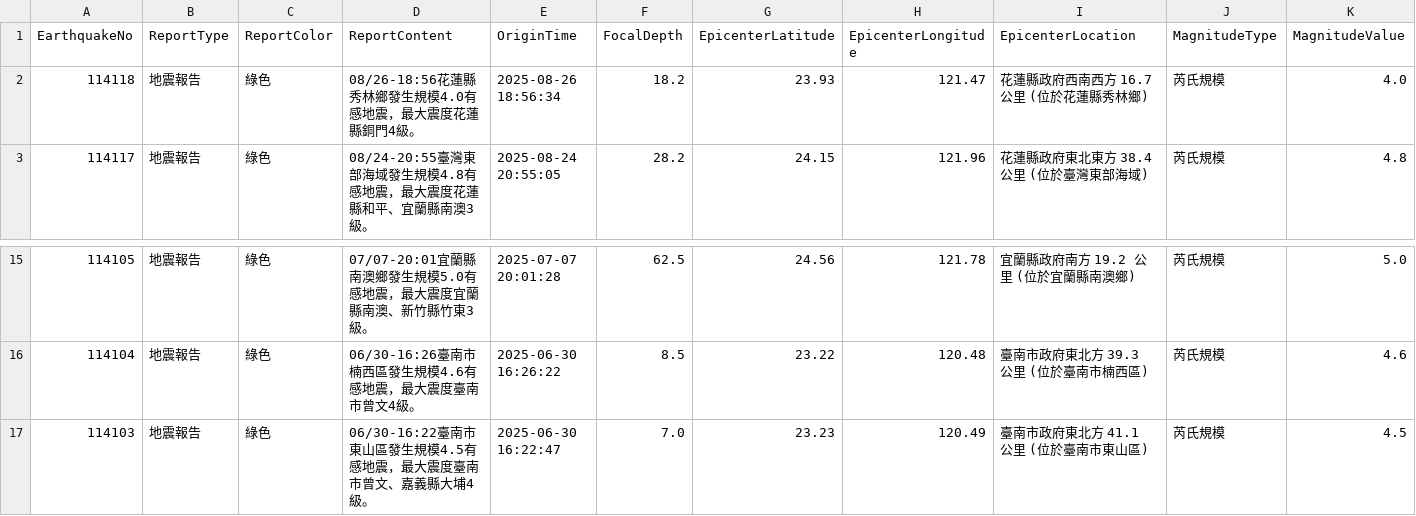
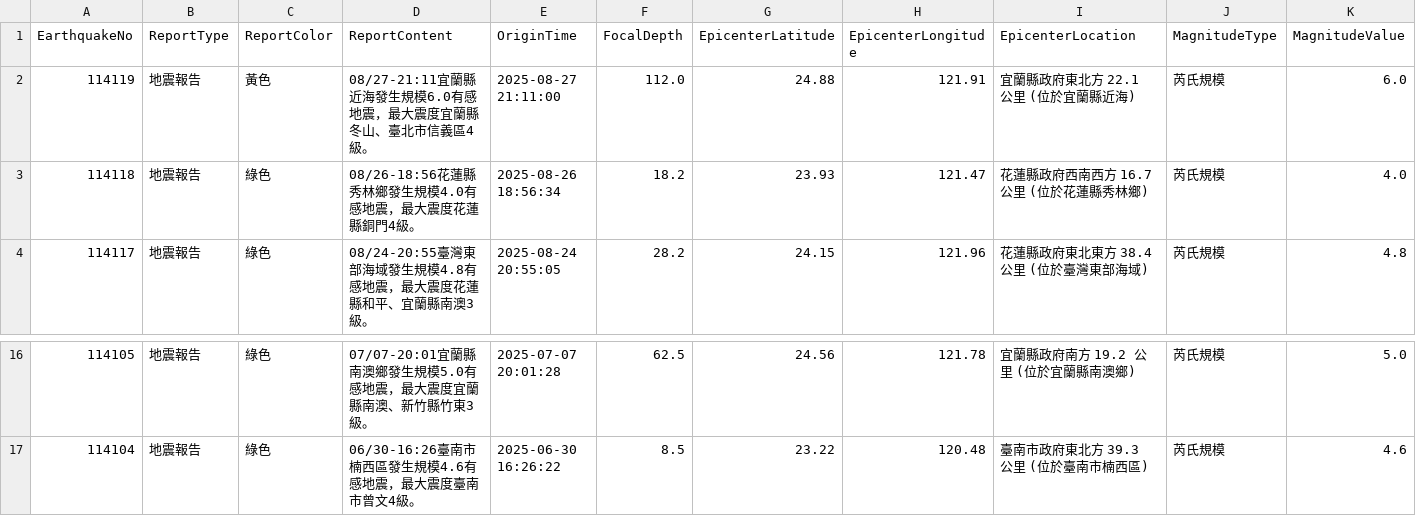
Before and after one commit to FatFang/crawler, a CSV file: api1.csv, drawn as a sheet; only a part is shown, gaps mark what is left out; removed rows and columns are numbered as before the commit, all else as after; rows hold the shown columns only; the diff names each change by its address in the sheet, - before the commit and + after, or states it on an @@ line.

Commit message:
Update api1.csv by bot

```diff
--- a/api1.csv
+++ b/api1.csv
+row 2: 114119 | 地震報告 | 黃色 | 08/27-21:11宜蘭縣近海發生規模6.0有感地震，最大震度宜蘭縣冬山、臺北市信義區4級。 | 2025-08-27 21:11:00 | 112.0 | 24.88 | 121.91 | 宜蘭縣政府東北方 22.1 公里 (位於宜蘭縣近海) | 芮氏規模 | 6.0
-row 17: 114103 | 地震報告 | 綠色 | 06/30-16:22臺南市東山區發生規模4.5有感地震，最大震度臺南市曾文、嘉義縣大埔4級。 | 2025-06-30 16:22:47 | 7.0 | 23.23 | 120.49 | 臺南市政府東北方 41.1 公里 (位於臺南市東山區) | 芮氏規模 | 4.5
```
